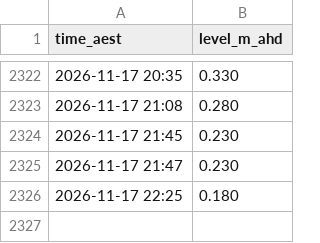
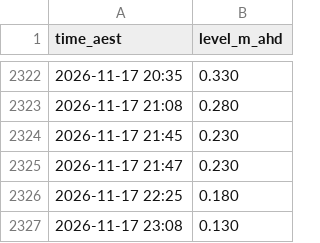
Before and after one commit to JonathanAgronica/fishing-apps, a CSV file: data/539135_hillsrd.csv, drawn as a sheet; only a part is shown, gaps mark what is left out.

```diff
--- a/data/539135_hillsrd.csv
+++ b/data/539135_hillsrd.csv
@@ -2326 +2326,2 @@ time_aest,level_m_ahd
 2026-11-17 22:25,0.180
+2026-11-17 23:08,0.130
```
Also changed, not shown: data/051011A_bundaberg.csv, 2 other files.
